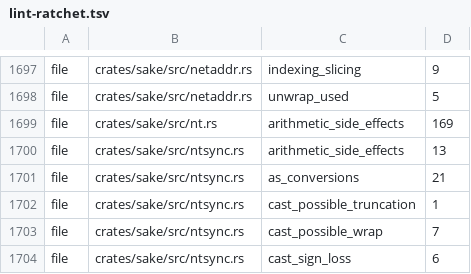
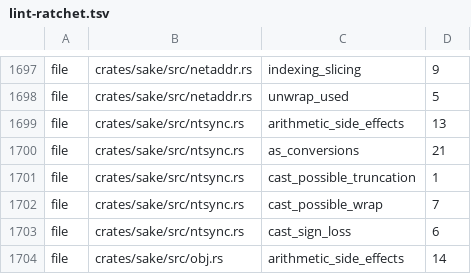
Before and after one commit to a-kaibu/masu, a TSV file: tools/ci/lint-ratchet.tsv, drawn as a sheet; only a part is shown, gaps mark what is left out; the shorter side is filled out with more unchanged rows.

```diff
--- a/tools/ci/lint-ratchet.tsv
+++ b/tools/ci/lint-ratchet.tsv
@@ -1698,3 +1698,2 @@ file	crates/sake/src/netaddr.rs	indexing_slicing	9
 file	crates/sake/src/netaddr.rs	unwrap_used	5
-file	crates/sake/src/nt.rs	arithmetic_side_effects	169
 file	crates/sake/src/ntsync.rs	arithmetic_side_effects	13
```
Also changed, not shown: 3 other files.
